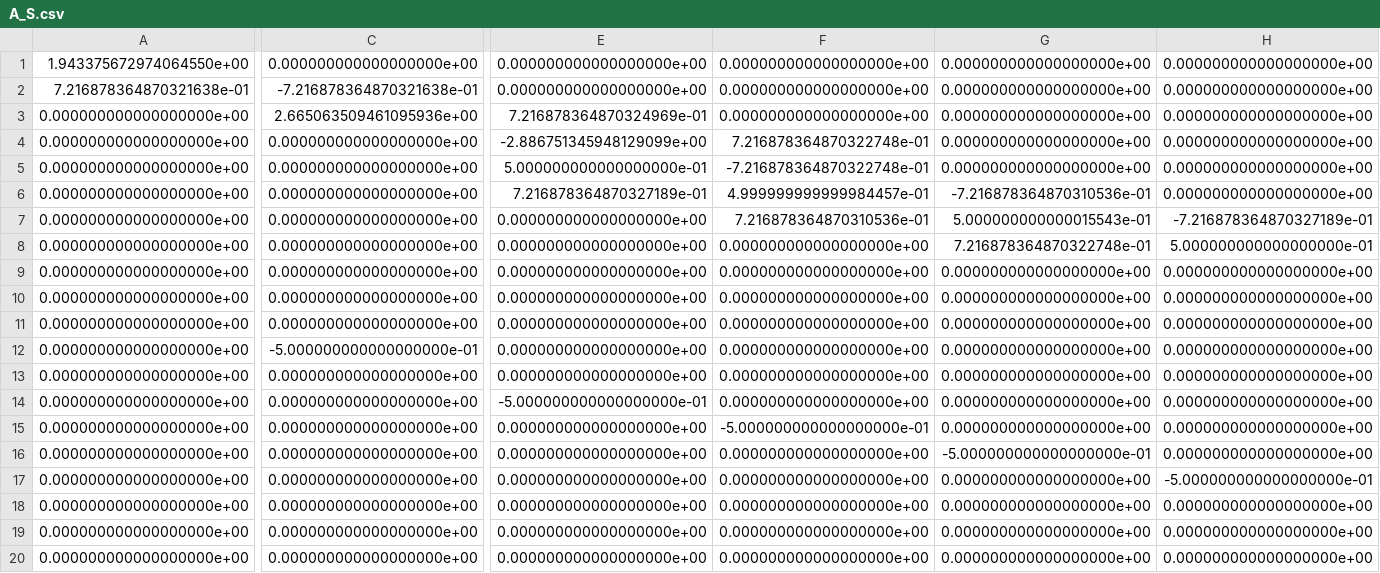
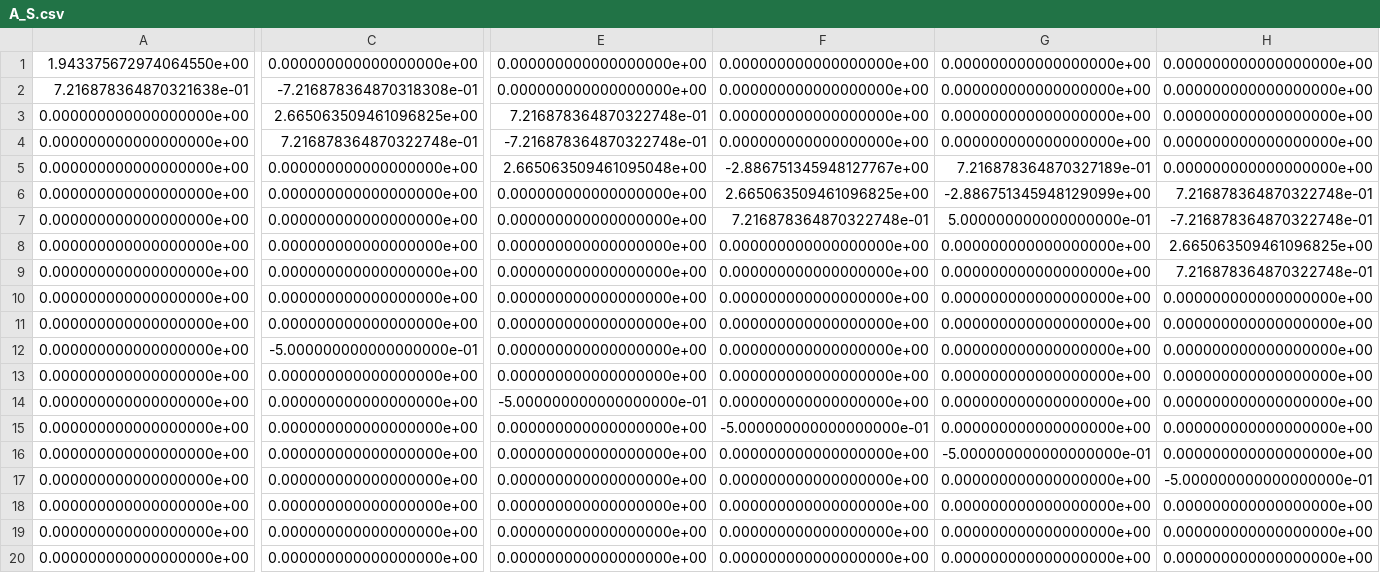
Before and after one commit to GoMapur/PyNE-Module-Neutron-Transport-in-Random-Media, a CSV file: Python Refactoring/A_S.csv, drawn as a sheet; only a part is shown, gaps mark what is left out; the diff covers the shown part only; the diff names each change by its address in the sheet, - before the commit and + after, or states it on an @@ line.

```diff
--- a/Python Refactoring/A_S.csv
+++ b/Python Refactoring/A_S.csv
-C2: -7.216878364870321638e-01
+C2: -7.216878364870318308e-01
-C3: 2.665063509461095936e+00
+C3: 2.665063509461096825e+00
-E3: 7.216878364870324969e-01
+E3: 7.216878364870322748e-01
-C4: 0.000000000000000000e+00
+C4: 7.216878364870322748e-01
-E4: -2.886751345948129099e+00
+E4: -7.216878364870322748e-01
-F4: 7.216878364870322748e-01
+F4: 0.000000000000000000e+00
-E5: 5.000000000000000000e-01
+E5: 2.665063509461095048e+00
-F5: -7.216878364870322748e-01
+F5: -2.886751345948127767e+00
-G5: 0.000000000000000000e+00
+G5: 7.216878364870327189e-01
-E6: 7.216878364870327189e-01
+E6: 0.000000000000000000e+00
-F6: 4.999999999999984457e-01
+F6: 2.665063509461096825e+00
-G6: -7.216878364870310536e-01
+G6: -2.886751345948129099e+00
-H6: 0.000000000000000000e+00
+H6: 7.216878364870322748e-01
-F7: 7.216878364870310536e-01
+F7: 7.216878364870322748e-01
-G7: 5.000000000000015543e-01
+G7: 5.000000000000000000e-01
-H7: -7.216878364870327189e-01
+H7: -7.216878364870322748e-01
-G8: 7.216878364870322748e-01
+G8: 0.000000000000000000e+00
-H8: 5.000000000000000000e-01
+H8: 2.665063509461096825e+00
-H9: 0.000000000000000000e+00
+H9: 7.216878364870322748e-01
```
Also changed, not shown: 21 edited cells elsewhere in this file, 6 other files.
